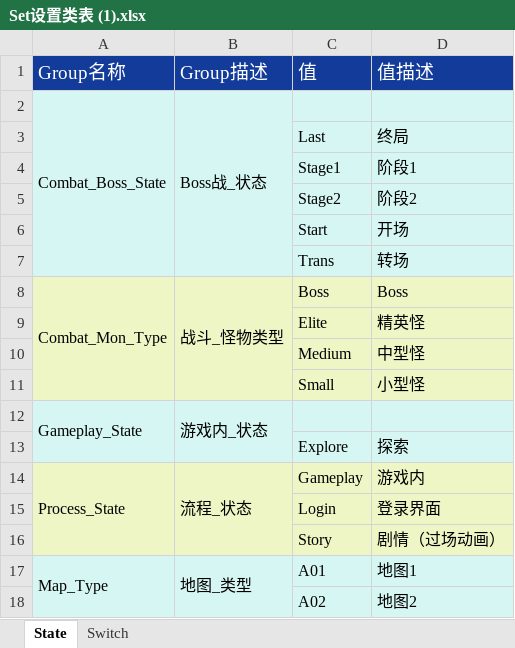
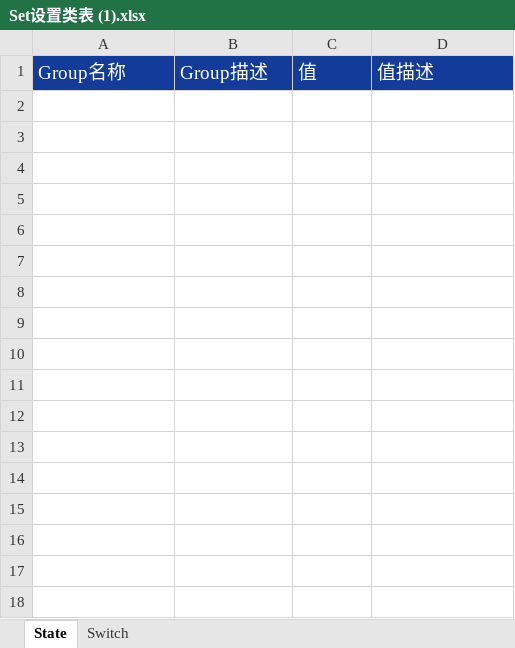
Before and after one commit to ayahuasca09/ayahuasca, an Excel workbook: module/waapi/waapi_auto_gen_state/Set设置类表 (1).xlsx, sheet State, drawn as a sheet; values as stored, in another font and other column widths than the file's, no borders; the diff names each change by its address in the sheet, - before the commit and + after, or states it on an @@ line.

Commit message:
State:Group同步删除

```diff
--- a/module/waapi/waapi_auto_gen_state/Set设置类表 (1).xlsx (sheet State)
+++ b/module/waapi/waapi_auto_gen_state/Set设置类表 (1).xlsx (sheet State)
-row 2: Combat_Boss_State | Boss战_状态
-row 3:  |  | Last | 终局
-row 4:  |  | Stage1 | 阶段1
-row 5:  |  | Stage2 | 阶段2
-row 6:  |  | Start | 开场
-row 7:  |  | Trans | 转场
-row 8: Combat_Mon_Type | 战斗_怪物类型 | Boss | Boss
-row 9:  |  | Elite | 精英怪
-row 10:  |  | Medium | 中型怪
-row 11:  |  | Small | 小型怪
-row 12: Gameplay_State | 游戏内_状态
-row 13:  |  | Explore | 探索
-row 14: Process_State | 流程_状态 | Gameplay | 游戏内
-row 15:  |  | Login | 登录界面
-row 16:  |  | Story | 剧情（过场动画）
-row 17: Map_Type | 地图_类型 | A01 | 地图1
-row 18:  |  | A02 | 地图2
```
Also changed, not shown: sheet Switch, 2 other files.
